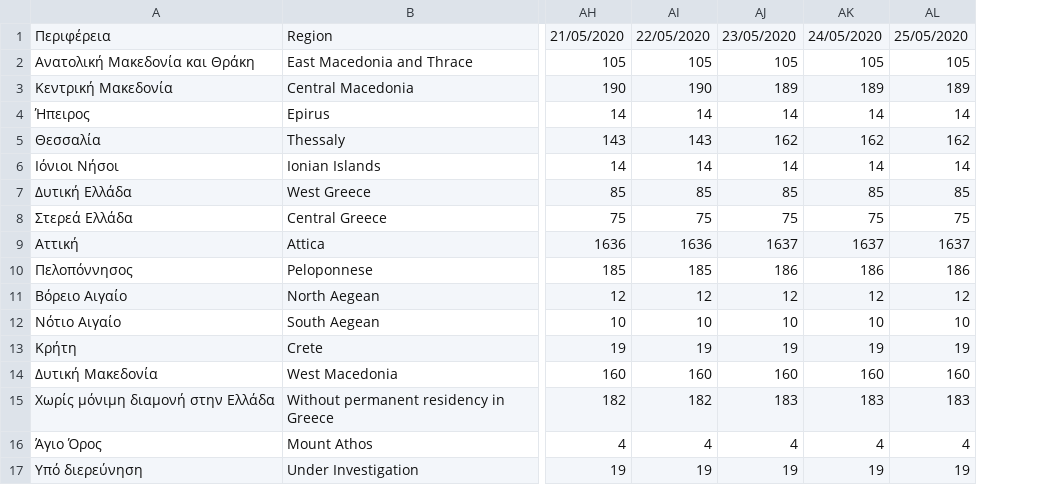
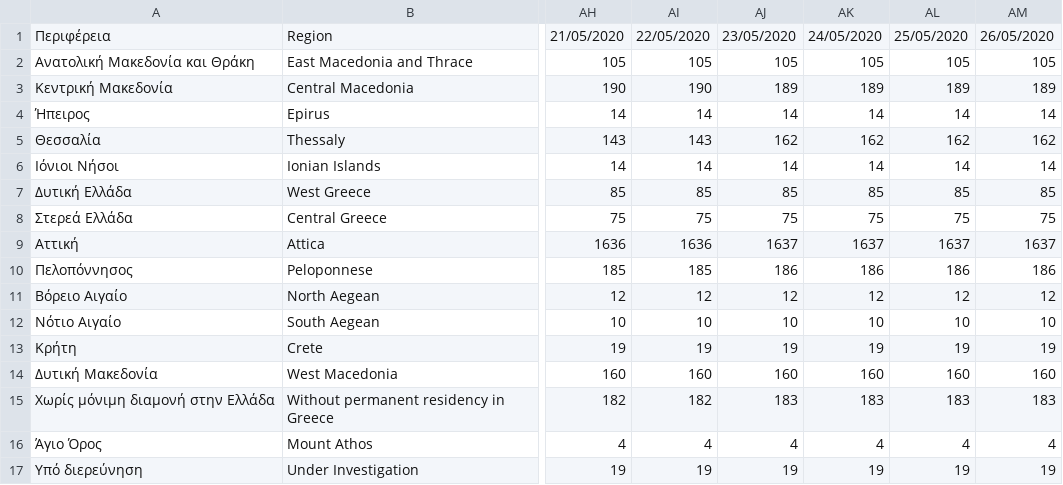
Before and after one commit to Phaedon-Vagionas/covid19-data-greece, a CSV file: data/greece/isMOOD/cases_by_region_timeline.csv, drawn as a sheet; only a part is shown, gaps mark what is left out; the diff names each change by its address in the sheet, - before the commit and + after, or states it on an @@ line.

```diff
--- a/data/greece/isMOOD/cases_by_region_timeline.csv
+++ b/data/greece/isMOOD/cases_by_region_timeline.csv
+column AM, rows 1-17: 26/05/2020 | 105 | 189 | 14 | 162 | 14 | 85 | 75 | 1637 | 186 | 12 | 10 | 19 | 160 | 183 | 4 | 19
```
